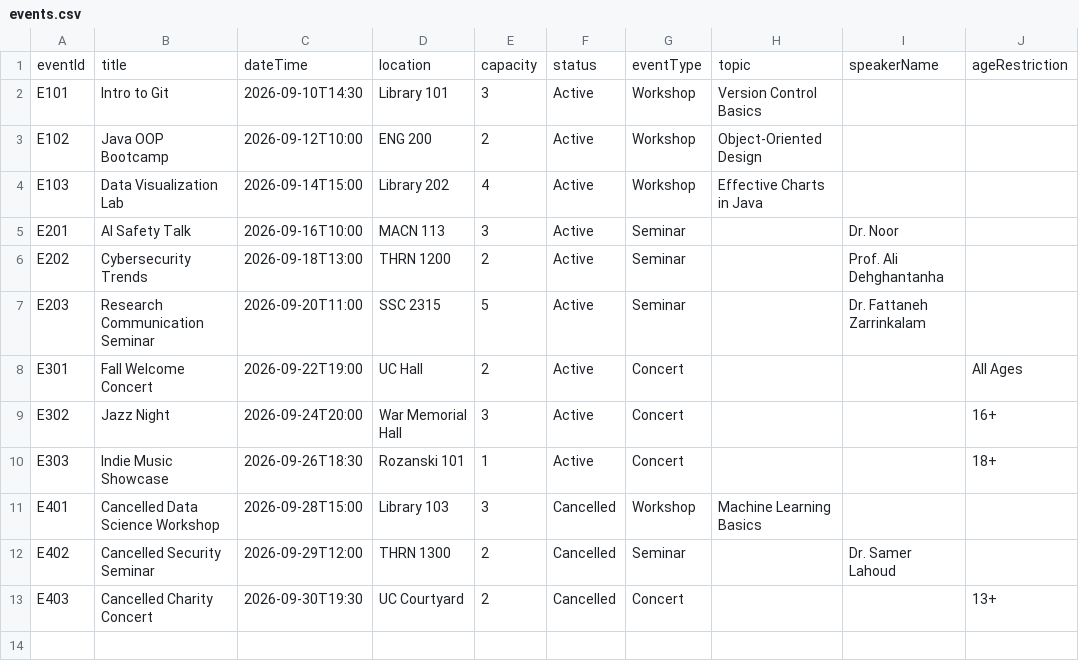
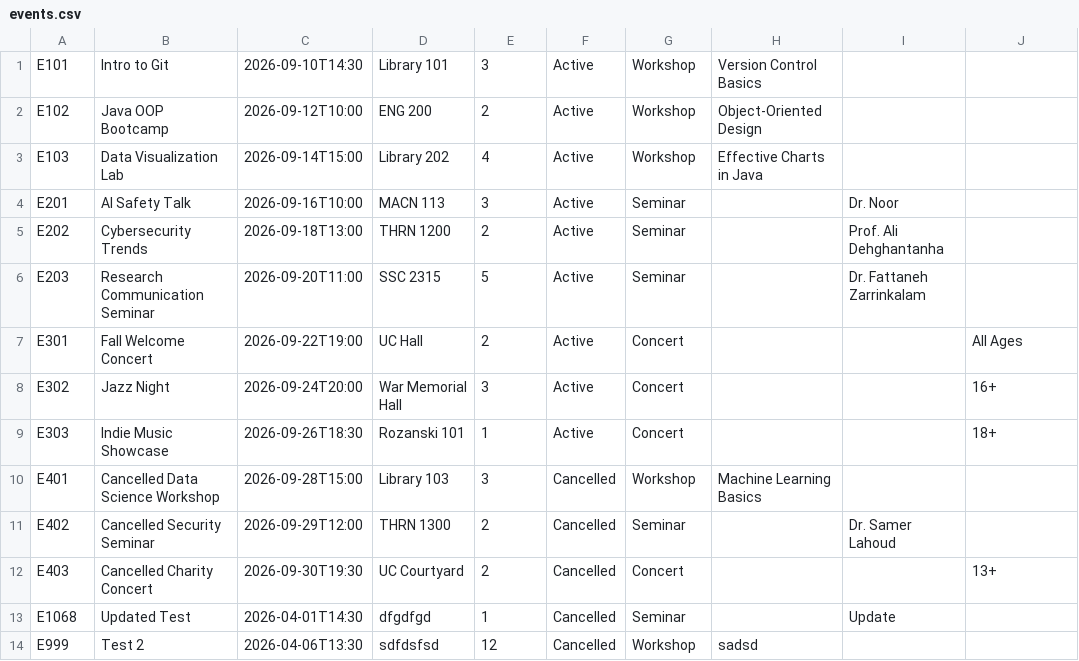
Before and after one commit to hanichy/ENGG1420_Project_Grp22_GitRepo, a CSV file: events.csv, drawn as a sheet.

Commit message:
Update, Cancel and Search By Title are now all completed. I will continue to test but so far there are not and errors.

```diff
--- a/events.csv
+++ b/events.csv
@@ -1,2 +1 @@
-eventId,title,dateTime,location,capacity,status,eventType,topic,speakerName,ageRestriction
 E101,Intro to Git,2026-09-10T14:30,Library 101,3,Active,Workshop,Version Control Basics,,
@@ -13 +12,3 @@ E402,Cancelled Security Seminar,2026-09-29T12:00,THRN 1300,2,Cancelled,Seminar,,
 E403,Cancelled Charity Concert,2026-09-30T19:30,UC Courtyard,2,Cancelled,Concert,,,13+
+E1068,Updated Test,2026-04-01T14:30,dfgdfgd,1,Cancelled,Seminar,,Update,
+E999,Test 2,2026-04-06T13:30,sdfdsfsd,12,Cancelled,Workshop,sadsd,,
```
Also changed, not shown: 5 other files.
